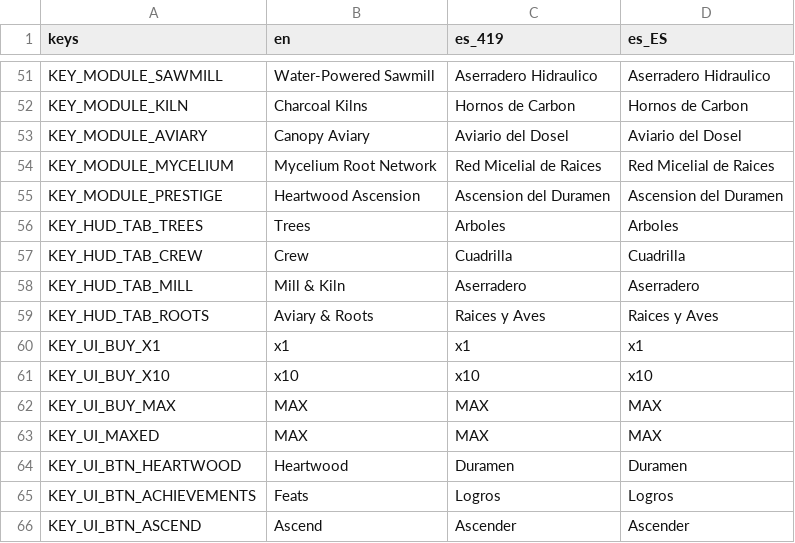
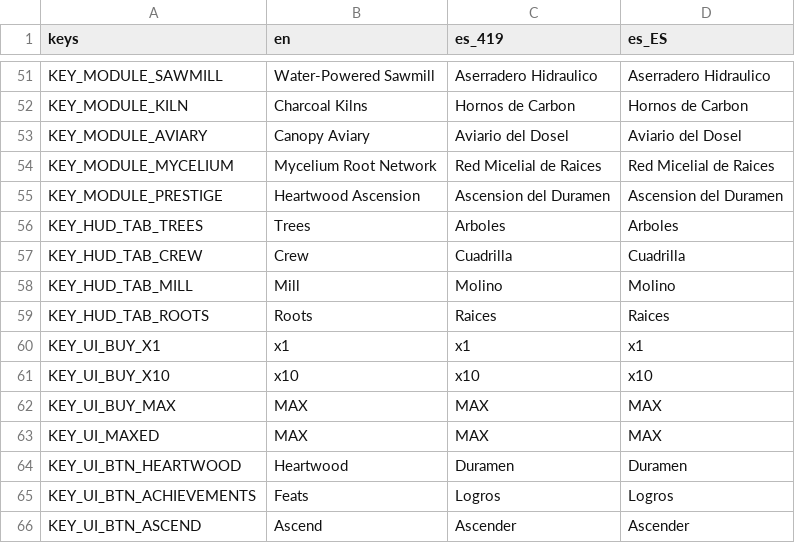
Before and after one commit to JS-Marinn/treecremental-game, a CSV file: i18n/game_text.csv, drawn as a sheet; only a part is shown, gaps mark what is left out.

Commit message:
fix(ui): fit window override (1600x900) inside GameView chrome and clamp MainSplit minimum size to 640x360
- Set window_width_override=1600 and window_height_override=900 (2.5x of 640x360) in project.godot so the embedded game window fits 100% inside the 1920x950 usable area below Godot's GameView toolbar and above the Windows taskbar without bottom/right clipping.

- Shorten KEY_HUD_TAB_MILL to 'Mill' and KEY_HUD_TAB_ROOTS to 'Roots' in i18n/game_text.csv so RightCommandDock stays strictly at 208 px width (MainSplit combined minimum size = exact 640x360).

- Shorten modifier domain labels in UpgradeRowView._short_domain() so effect text never clips against cost labels.

```diff
--- a/i18n/game_text.csv
+++ b/i18n/game_text.csv
@@ -57,4 +57,4 @@ KEY_HUD_TAB_TREES,"Trees","Arboles","Arboles"
 KEY_HUD_TAB_CREW,"Crew","Cuadrilla","Cuadrilla"
-KEY_HUD_TAB_MILL,"Mill & Kiln","Aserradero","Aserradero"
-KEY_HUD_TAB_ROOTS,"Aviary & Roots","Raices y Aves","Raices y Aves"
+KEY_HUD_TAB_MILL,"Mill","Molino","Molino"
+KEY_HUD_TAB_ROOTS,"Roots","Raices","Raices"
 KEY_UI_BUY_X1,"x1","x1","x1"
```
Also changed, not shown: 4 other files.
